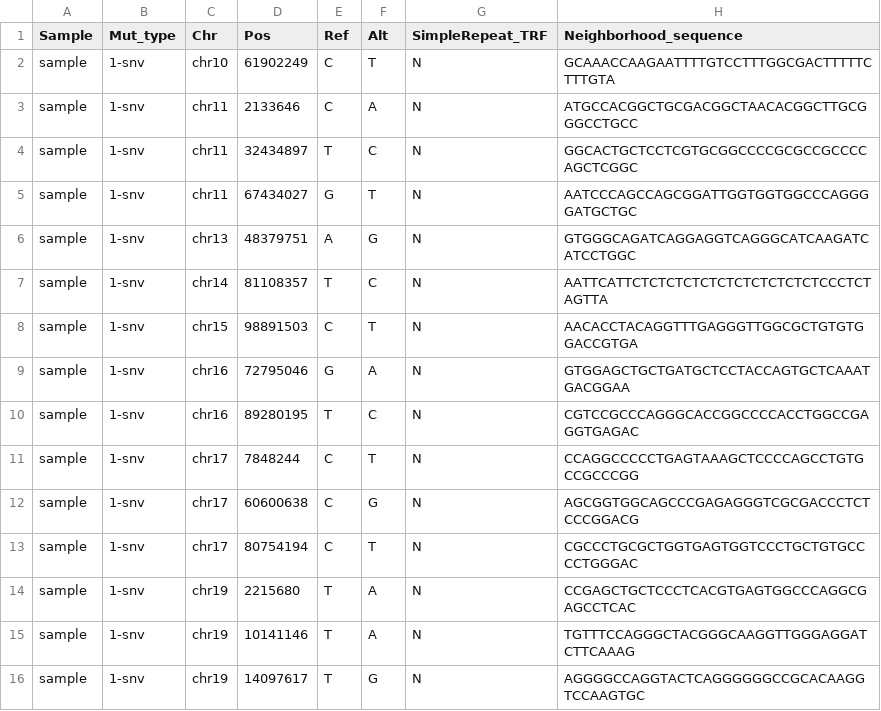
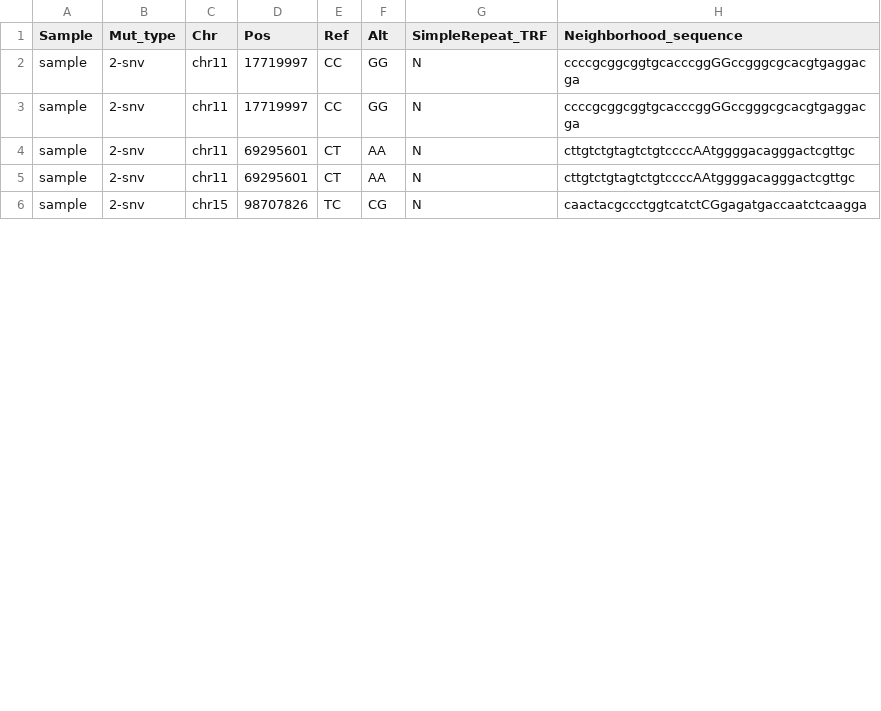
Before and after one commit to MANO-B/MicroSEC, a TSV file: inst/extdata/mutation_list.tsv, drawn as a sheet; only a part is shown; the diff covers the shown part only.

```diff
--- a/inst/extdata/mutation_list.tsv
+++ b/inst/extdata/mutation_list.tsv
@@ -1,16 +1,6 @@
 Sample	Mut_type	Chr	Pos	Ref	Alt	SimpleRepeat_TRF	Neighborhood_sequence
-sample	1-snv	chr10	61902249	C	T	N	GCAAACCAAGAATTTTGTCCTTTGGCGACTTTTTCTTTGTA
-sample	1-snv	chr11	2133646	C	A	N	ATGCCACGGCTGCGACGGCTAACACGGCTTGCGGGCCTGCC
-sample	1-snv	chr11	32434897	T	C	N	GGCACTGCTCCTCGTGCGGCCCCGCGCCGCCCCAGCTCGGC
-sample	1-snv	chr11	67434027	G	T	N	AATCCCAGCCAGCGGATTGGTGGTGGCCCAGGGGATGCTGC
-sample	1-snv	chr13	48379751	A	G	N	GTGGGCAGATCAGGAGGTCAGGGCATCAAGATCATCCTGGC
-sample	1-snv	chr14	81108357	T	C	N	AATTCATTCTCTCTCTCTCTCTCTCTCTCTCCCTCTAGTTA
-sample	1-snv	chr15	98891503	C	T	N	AACACCTACAGGTTTGAGGGTTGGCGCTGTGTGGACCGTGA
-sample	1-snv	chr16	72795046	G	A	N	GTGGAGCTGCTGATGCTCCTACCAGTGCTCAAATGACGGAA
-sample	1-snv	chr16	89280195	T	C	N	CGTCCGCCCAGGGCACCGGCCCCACCTGGCCGAGGTGAGAC
-sample	1-snv	chr17	7848244	C	T	N	CCAGGCCCCCTGAGTAAAGCTCCCCAGCCTGTGCCGCCCGG
-sample	1-snv	chr17	60600638	C	G	N	AGCGGTGGCAGCCCGAGAGGGTCGCGACCCTCTCCCGGACG
-sample	1-snv	chr17	80754194	C	T	N	CGCCCTGCGCTGGTGAGTGGTCCCTGCTGTGCCCCTGGGAC
-sample	1-snv	chr19	2215680	T	A	N	CCGAGCTGCTCCCTCACGTGAGTGGCCCAGGCGAGCCTCAC
-sample	1-snv	chr19	10141146	T	A	N	TGTTTCCAGGGCTACGGGCAAGGTTGGGAGGATCTTCAAAG
-sample	1-snv	chr19	14097617	T	G	N	AGGGGCCAGGTACTCAGGGGGGCCGCACAAGGTCCAAGTGC
+sample	2-snv	chr11	17719997	CC	GG	N	ccccgcggcggtgcacccggGGccgggcgcacgtgaggacga
+sample	2-snv	chr11	17719997	CC	GG	N	ccccgcggcggtgcacccggGGccgggcgcacgtgaggacga
+sample	2-snv	chr11	69295601	CT	AA	N	cttgtctgtagtctgtccccAAtggggacagggactcgttgc
+sample	2-snv	chr11	69295601	CT	AA	N	cttgtctgtagtctgtccccAAtggggacagggactcgttgc
+sample	2-snv	chr15	98707826	TC	CG	N	caactacgccctggtcatctCGgagatgaccaatctcaagga
```
Also changed, not shown: 4 removed rows and 48 edited cells elsewhere in this file, 4 other files.
